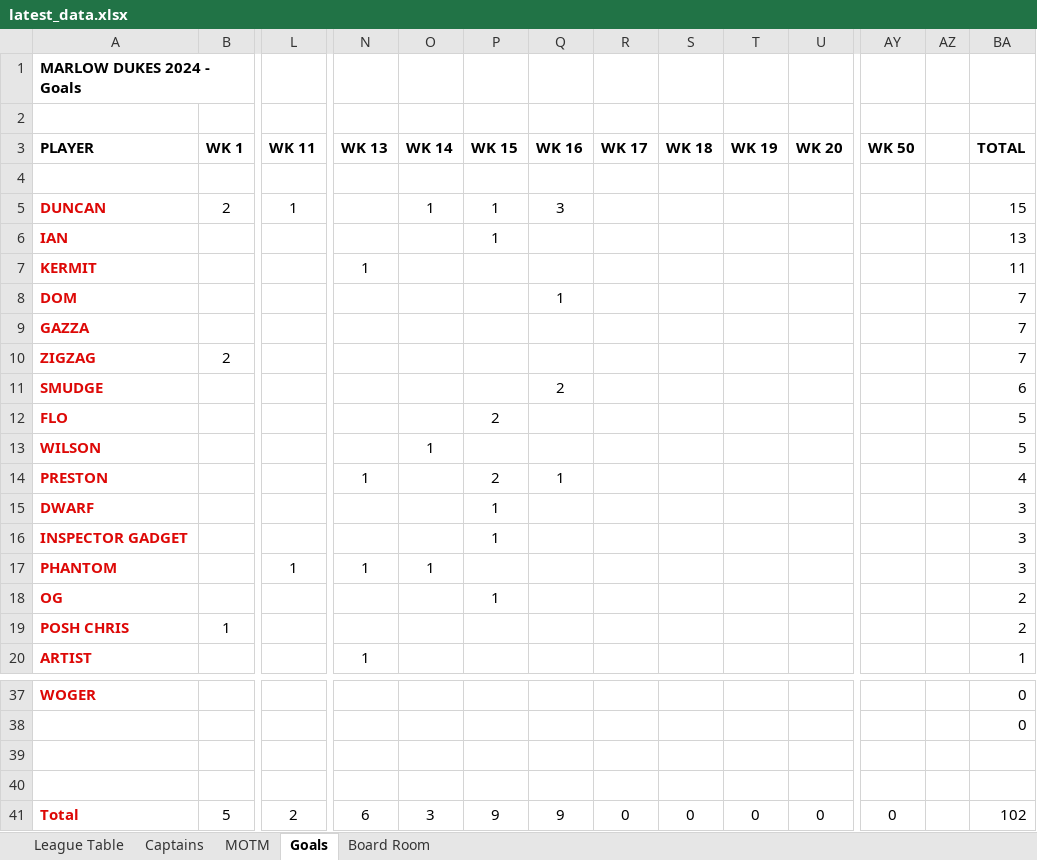
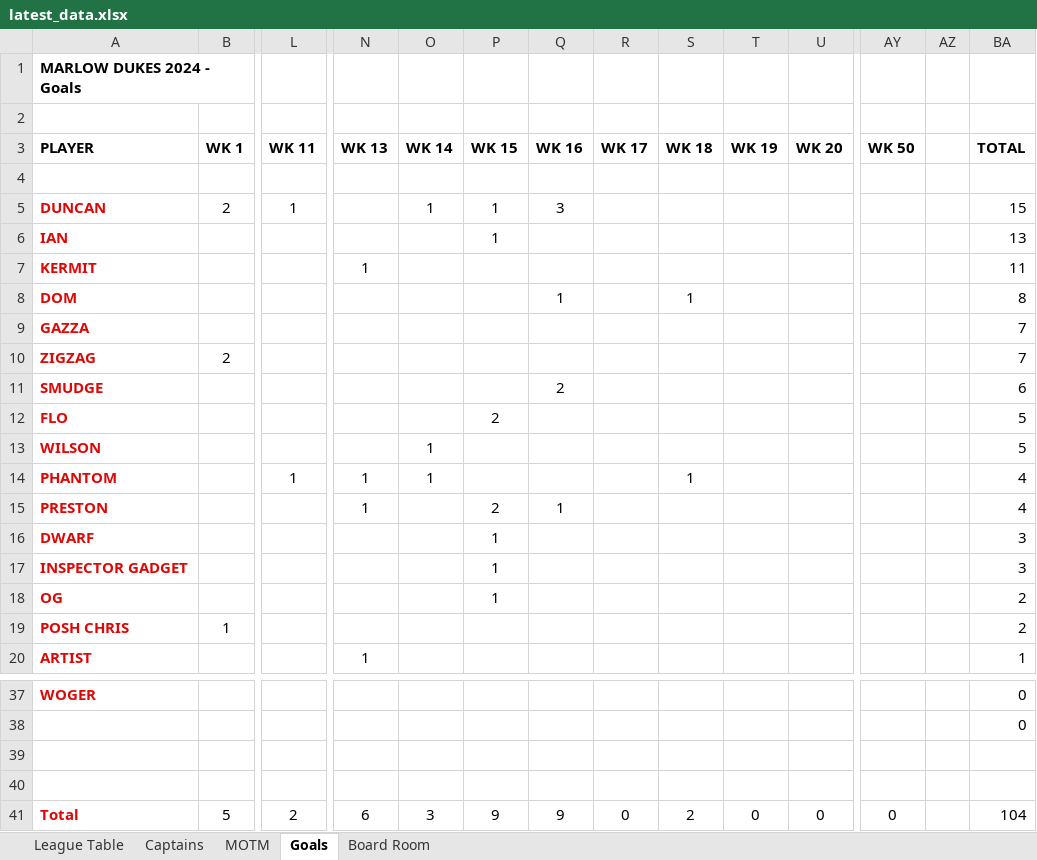
Before and after one commit to stateside2/marlow-dukes, an Excel workbook: data/latest_data.xlsx, sheet Goals, drawn as a sheet; only a part is shown, gaps mark what is left out; values as stored, in another font and other column widths than the file's, no borders; removed rows and columns are numbered as before the commit, all else as after; rows hold the shown columns only; the diff names each change by its address in the sheet, - before the commit and + after, or states it on an @@ line.

```diff
--- a/data/latest_data.xlsx (sheet Goals)
+++ b/data/latest_data.xlsx (sheet Goals)
-S8 (WK 18): (empty)
+S8 (WK 18): 1
-BA8 (TOTAL): 7
+BA8 (TOTAL): 8
+row 14: PHANTOM |  | 1 | 1 | 1 |  |  |  | 1 |  |  |  |  | 4
-row 17: PHANTOM |  | 1 | 1 | 1 |  |  |  |  |  |  |  |  | 3
-S41 (WK 18): 0
+S41 (WK 18): 2
-BA41 (TOTAL): 102
+BA41 (TOTAL): 104
```
Also changed, not shown: sheet League Table, sheet Board Room, sheet Captains, sheet MOTM, formulas that keep their value, 1 other file.
